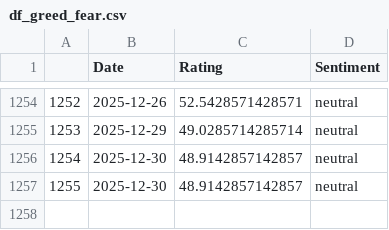
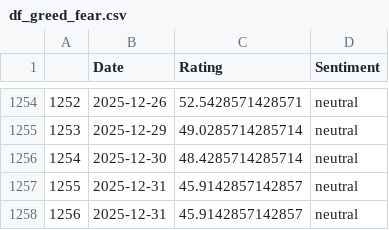
Before and after one commit to TRAVEL-GVM/Data, a CSV file: Data/Market Risk/df_greed_fear.csv, drawn as a sheet; only a part is shown, gaps mark what is left out.

```diff
--- a/Data/Market Risk/df_greed_fear.csv
+++ b/Data/Market Risk/df_greed_fear.csv
@@ -1255,3 +1255,4 @@
 1253,2025-12-29,49.0285714285714,neutral
-1254,2025-12-30,48.9142857142857,neutral
-1255,2025-12-30,48.9142857142857,neutral
+1254,2025-12-30,48.4285714285714,neutral
+1255,2025-12-31,45.9142857142857,neutral
+1256,2025-12-31,45.9142857142857,neutral
```
Also changed, not shown: Data/Market Risk/df_benchmarks.csv, Data/Market Risk/df_fx.csv, 1 other file.
